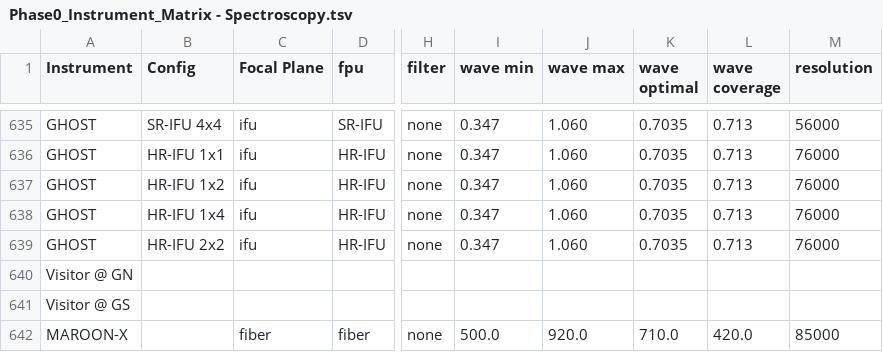
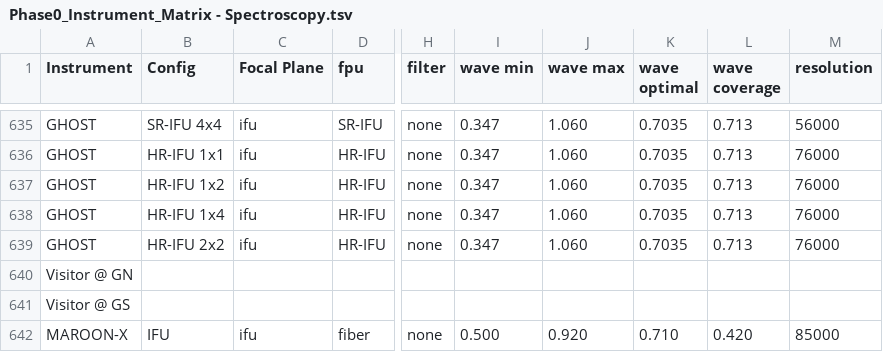
Before and after one commit to gemini-hlsw/lucuma-odb, a TSV file: modules/phase0/src/main/resources/phase0/Phase0_Instrument_Matrix - Spectroscopy.tsv, drawn as a sheet; only a part is shown, gaps mark what is left out; the diff names each change by its address in the sheet, - before the commit and + after, or states it on an @@ line.

```diff
--- a/modules/phase0/src/main/resources/phase0/Phase0_Instrument_Matrix - Spectroscopy.tsv
+++ b/modules/phase0/src/main/resources/phase0/Phase0_Instrument_Matrix - Spectroscopy.tsv
-B642 (Config): (empty)
+B642 (Config): IFU
-C642 (Focal Plane): fiber
+C642 (Focal Plane): ifu
-I642 (wave min): 500.0
+I642 (wave min): 0.500
-J642 (wave max): 920.0
+J642 (wave max): 0.920
-K642 (wave optimal): 710.0
+K642 (wave optimal): 0.710
-L642 (wave coverage): 420.0
+L642 (wave coverage): 0.420
```
Also changed, not shown: 3 other files.
